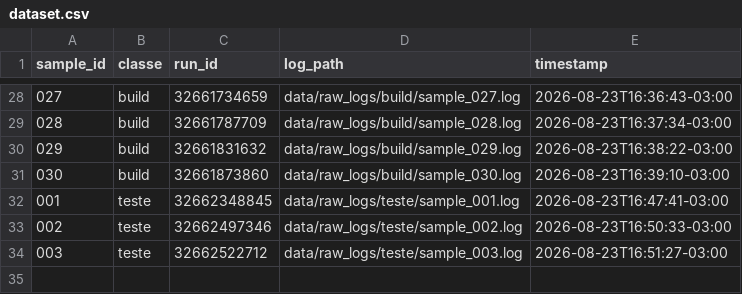
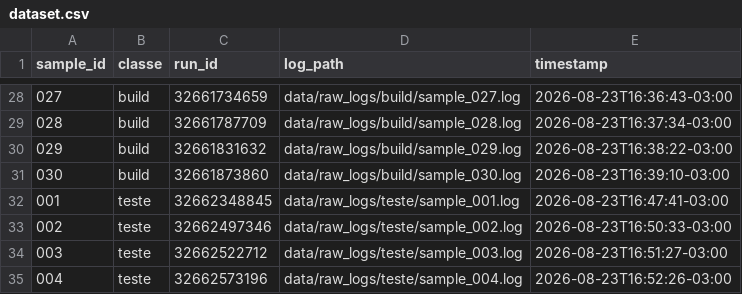
Before and after one commit to GeovaniRdS/auto-triagem, a CSV file: data/dataset.csv, drawn as a sheet; only a part is shown, gaps mark what is left out; the diff names each change by its address in the sheet, - before the commit and + after, or states it on an @@ line.

```diff
--- a/data/dataset.csv
+++ b/data/dataset.csv
+row 35: 004 | teste | 32662573196 | data/raw_logs/teste/sample_004.log | 2026-08-23T16:52:26-03:00
```
Also changed, not shown: 2 other files.
